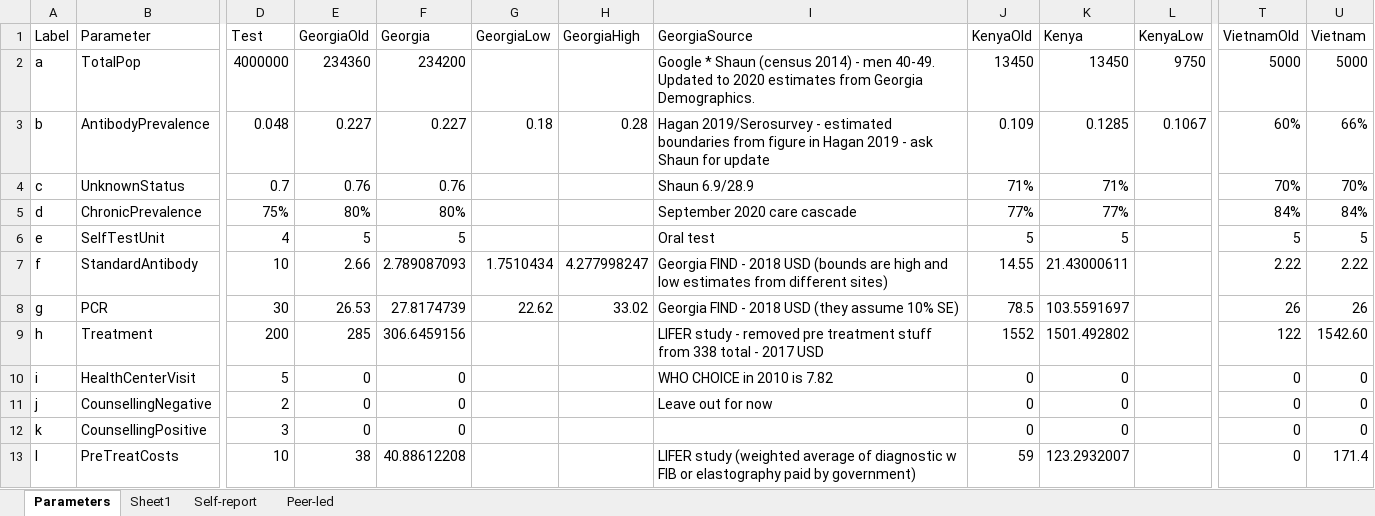
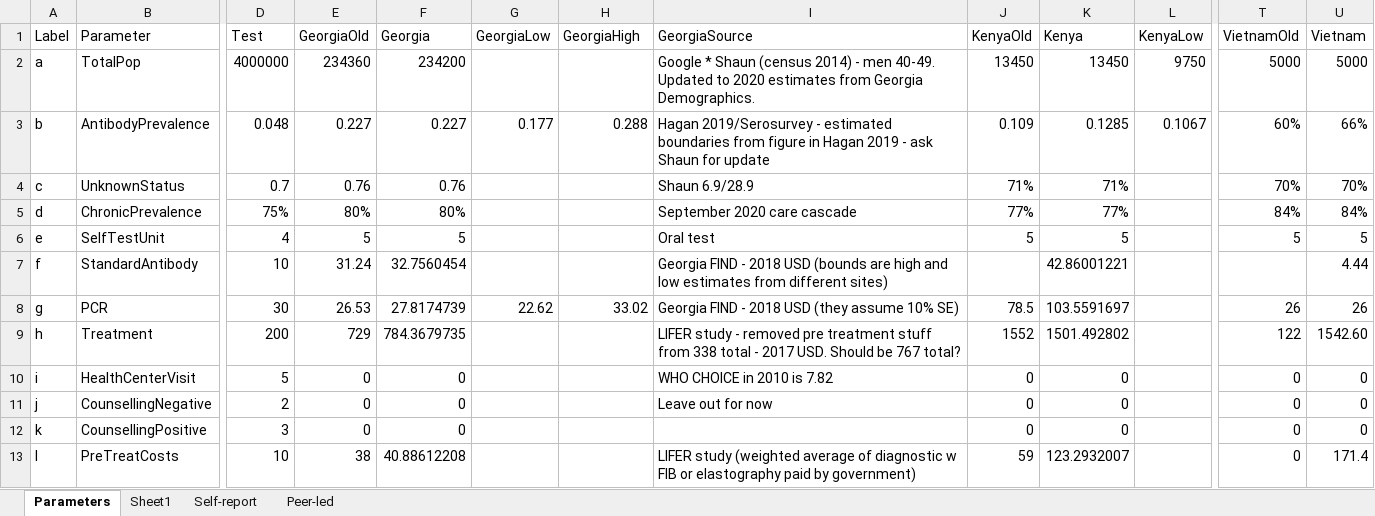
Before and after one commit to jogwalker/HCVST, an Excel workbook: parameters.xlsx, sheet Parameters, drawn as a sheet; only a part is shown, gaps mark what is left out; values as stored, in another font and other column widths than the file's, no borders; the diff covers the shown part only; the diff names each change by its address in the sheet, - before the commit and + after, or states it on an @@ line.

Commit message:
update model structure and parameters to use sens and spec

```diff
--- a/parameters.xlsx (sheet Parameters)
+++ b/parameters.xlsx (sheet Parameters)
-G3 (GeorgiaLow): 0.18
+G3 (GeorgiaLow): 0.177
-H3 (GeorgiaHigh): 0.28
+H3 (GeorgiaHigh): 0.288
-E7 (GeorgiaOld): 2.66
+E7 (GeorgiaOld): 31.24
-F7 (Georgia): 2.789087093
+F7 (Georgia): 32.7560454
-G7 (GeorgiaLow): 1.7510434
+G7 (GeorgiaLow): (empty)
-H7 (GeorgiaHigh): 4.277998247
+H7 (GeorgiaHigh): (empty)
-J7 (KenyaOld): 14.55
+J7 (KenyaOld): (empty)
-K7 (Kenya): 21.43000611
+K7 (Kenya): 42.86001221
-T7 (VietnamOld): 2.22
+T7 (VietnamOld): (empty)
-U7 (Vietnam): 2.22
+U7 (Vietnam): 4.44
-E9 (GeorgiaOld): 285
+E9 (GeorgiaOld): 729
-F9 (Georgia): 306.6459156
+F9 (Georgia): 784.3679735
-I9 (GeorgiaSource): …- 2017 USD
+I9 (GeorgiaSource): …- 2017 USD. Should be 767 total?
```
Also changed, not shown: 5 added rows and 20 edited cells elsewhere in this sheet, sheet Self-report, diagram_long.xlsx, 2 other files.
